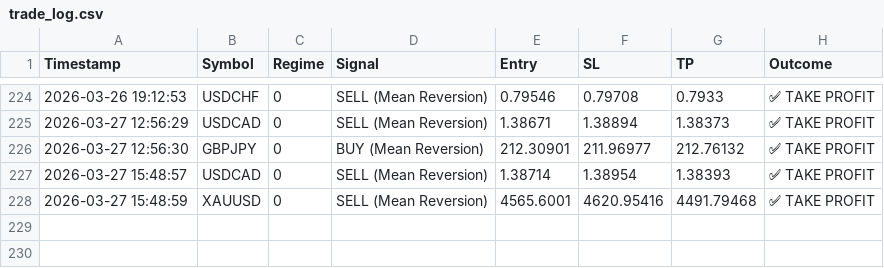
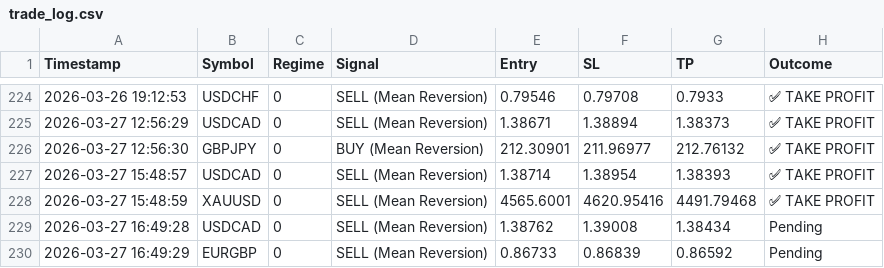
Before and after one commit to ykclassic/Delphi-Oracle, a CSV file: logs/trade_log.csv, drawn as a sheet; only a part is shown, gaps mark what is left out.

Commit message:
📊 Update: Performance Logs [skip ci]

```diff
--- a/logs/trade_log.csv
+++ b/logs/trade_log.csv
@@ -228 +228,3 @@ Timestamp,Symbol,Regime,Signal,Entry,SL,TP,Outcome
 2026-03-27 15:48:59,XAUUSD,0,SELL (Mean Reversion),4565.6001,4620.95416,4491.79468,✅ TAKE PROFIT
+2026-03-27 16:49:28,USDCAD,0,SELL (Mean Reversion),1.38762,1.39008,1.38434,Pending
+2026-03-27 16:49:29,EURGBP,0,SELL (Mean Reversion),0.86733,0.86839,0.86592,Pending
```
